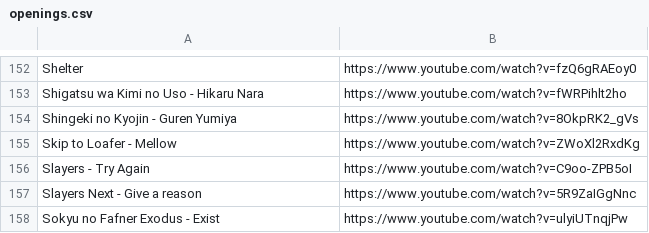
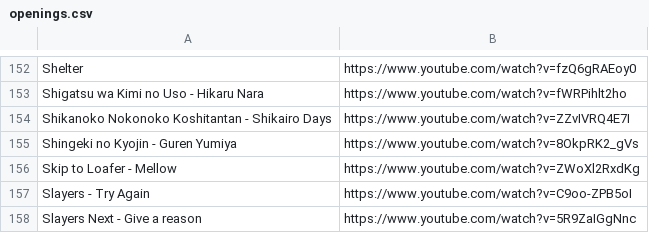
Before and after one commit to myownhatred/Monolith, a CSV file: openings.csv, drawn as a sheet; only a part is shown, gaps mark what is left out; the shorter side is filled out with more unchanged rows.

Commit message:
Update openings.csv

```diff
--- a/openings.csv
+++ b/openings.csv
@@ -153,2 +153,3 @@ Shelter,https://www.youtube.com/watch?v=fzQ6gRAEoy0
 Shigatsu wa Kimi no Uso - Hikaru Nara,https://www.youtube.com/watch?v=fWRPihlt2ho
+Shikanoko Nokonoko Koshitantan - Shikairo Days,https://www.youtube.com/watch?v=ZZvIVRQ4E7I
 Shingeki no Kyojin - Guren Yumiya,https://www.youtube.com/watch?v=8OkpRK2_gVs
```
